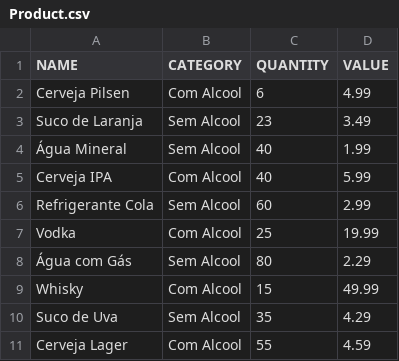
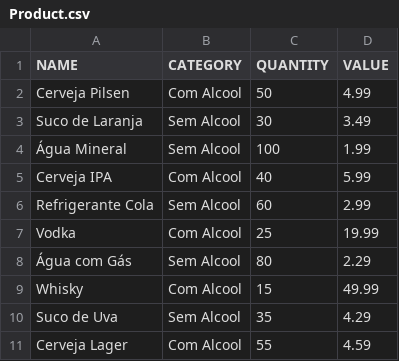
Before and after one commit to luizcarlosom/barney-store-v1, a CSV file: bin/database/Product.csv, drawn as a sheet.

```diff
--- a/bin/database/Product.csv
+++ b/bin/database/Product.csv
@@ -1,5 +1,5 @@
 NAME,CATEGORY,QUANTITY,VALUE
-Cerveja Pilsen,Com Alcool,6,4.99
-Suco de Laranja,Sem Alcool,23,3.49
-Água Mineral,Sem Alcool,40,1.99
+Cerveja Pilsen,Com Alcool,50,4.99
+Suco de Laranja,Sem Alcool,30,3.49
+Água Mineral,Sem Alcool,100,1.99
 Cerveja IPA,Com Alcool,40,5.99
```
Also changed, not shown: 28 other files.
